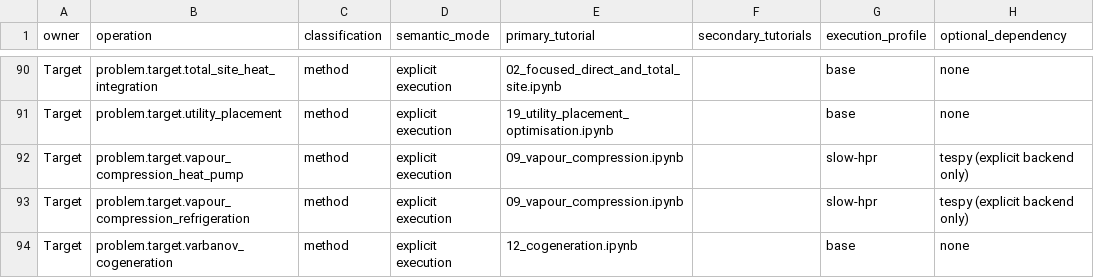
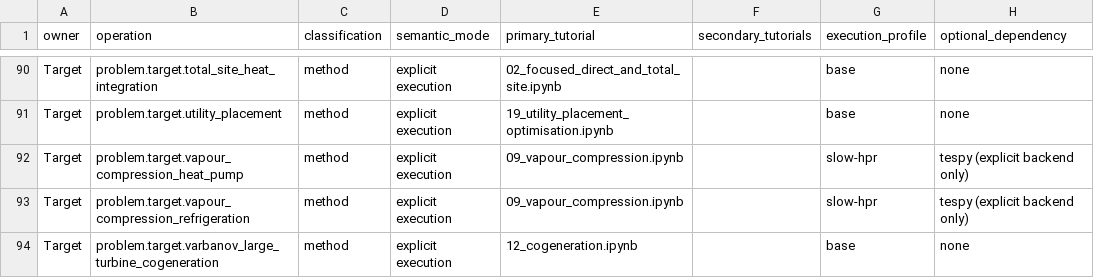
Before and after one commit to waikato-ahuora-smart-energy-systems/OpenPinch, a CSV file: docs/_data/tutorial-coverage.csv, drawn as a sheet; only a part is shown, gaps mark what is left out; the diff covers the shown part only; the diff names each change by its address in the sheet, - before the commit and + after, or states it on an @@ line.

```diff
--- a/docs/_data/tutorial-coverage.csv
+++ b/docs/_data/tutorial-coverage.csv
-B94 (operation): problem.target.varbanov_cogeneration
+B94 (operation): problem.target.varbanov_large_turbine_cogeneration
```
Also changed, not shown: 4 added rows and 3 edited cells elsewhere in this file, docs/_data/analysis-methods.csv, 18 other files.
